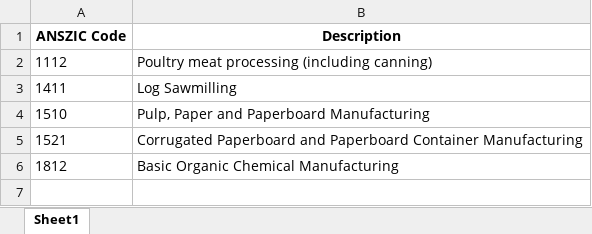
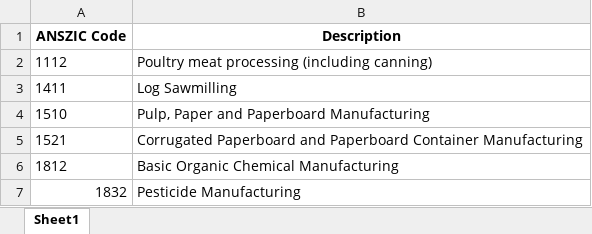
Before and after one commit to matt-chlorophyll/AI_Programming, an Excel workbook: VSL_Occupation/sample_input.xlsx, sheet Sheet1, drawn as a sheet; values as stored, in another font and other column widths than the file's, no borders; the diff names each change by its address in the sheet, - before the commit and + after, or states it on an @@ line.

```diff
--- a/VSL_Occupation/sample_input.xlsx (sheet Sheet1)
+++ b/VSL_Occupation/sample_input.xlsx (sheet Sheet1)
+row 7: 1832 | Pesticide Manufacturing
```
Also changed, not shown: VSL_Occupation/VSL Data for ChatGPT v2.xlsx, 12 other files.
